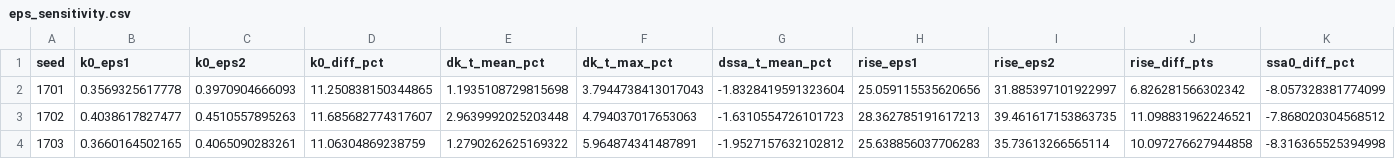
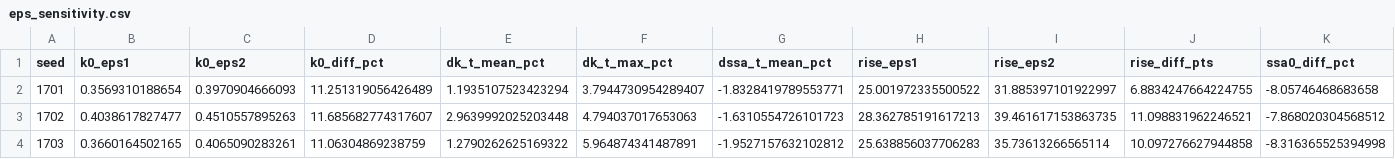
Before and after one commit to jackson-baglino/PetIGA-3.20, a CSV file: projects/enceladus_DSM/studies/keff_sintering/eps_sensitivity/eps_sensitivity.csv, drawn as a sheet.

```diff
--- a/projects/enceladus_DSM/studies/keff_sintering/eps_sensitivity/eps_sensitivity.csv
+++ b/projects/enceladus_DSM/studies/keff_sintering/eps_sensitivity/eps_sensitivity.csv
@@ -1,3 +1,3 @@
 seed,k0_eps1,k0_eps2,k0_diff_pct,dk_t_mean_pct,dk_t_max_pct,dssa_t_mean_pct,rise_eps1,rise_eps2,rise_diff_pts,ssa0_diff_pct
-1701,0.3569325617778,0.3970904666093,11.250838150344865,1.1935108729815698,3.7944738413017043,-1.8328419591323604,25.059115535620656,31.885397101922997,6.826281566302342,-8.057328381774099
+1701,0.3569310188654,0.3970904666093,11.251319056426489,1.1935107523423294,3.7944730954289407,-1.8328419789553771,25.001972335500522,31.885397101922997,6.8834247664224755,-8.05746468683658
 1702,0.4038617827477,0.4510557895263,11.685682774317607,2.9639992025203448,4.794037017653063,-1.6310554726101723,28.362785191617213,39.461617153863735,11.098831962246521,-7.868020304568512
```
Also changed, not shown: projects/enceladus_DSM/studies/keff_sintering/rve_convergence/kxy_vs_L.csv, projects/enceladus_DSM/studies/keff_sintering/rve_convergence/rve_convergence.csv, 2 other files.
